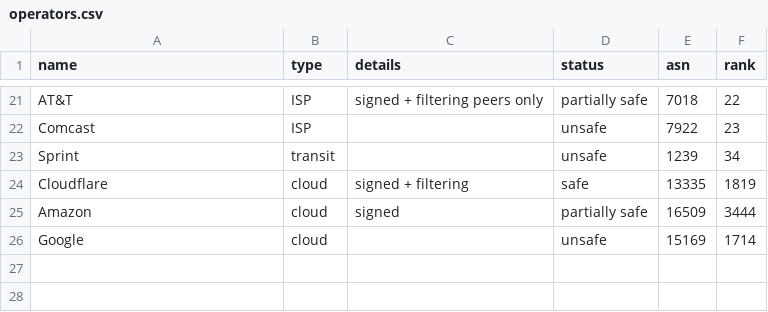
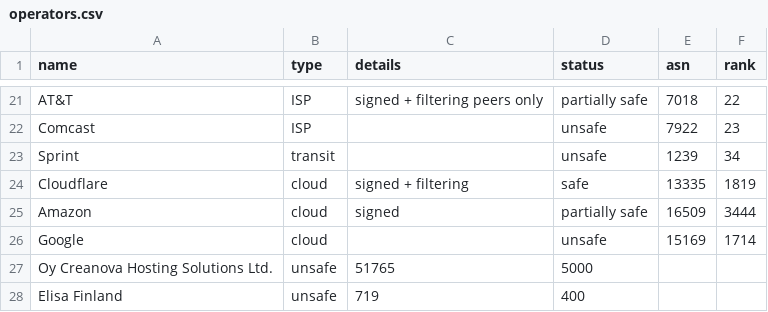
Before and after one commit to cloudflare/isbgpsafeyet.com, a CSV file: data/operators.csv, drawn as a sheet; only a part is shown, gaps mark what is left out; the diff names each change by its address in the sheet, - before the commit and + after, or states it on an @@ line.

Commit message:
Update operators.csv

```diff
--- a/data/operators.csv
+++ b/data/operators.csv
+row 27: Oy Creanova Hosting Solutions Ltd. | unsafe | 51765 | 5000
+row 28: Elisa Finland | unsafe | 719 | 400
```
